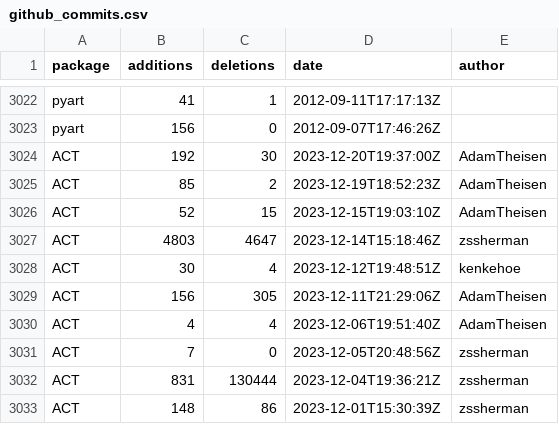
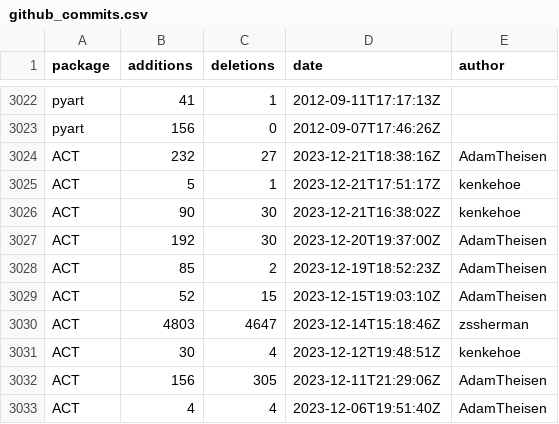
Before and after one commit to mgrover1/test-metrics, a CSV file: data/github_commits.csv, drawn as a sheet; only a part is shown, gaps mark what is left out; the shorter side is filled out with more unchanged rows; the diff names each change by its address in the sheet, - before the commit and + after, or states it on an @@ line.

```diff
--- a/data/github_commits.csv
+++ b/data/github_commits.csv
+row 3024: ACT | 232 | 27 | 2023-12-21T18:38:16Z | AdamTheisen
+row 3025: ACT | 5 | 1 | 2023-12-21T17:51:17Z | kenkehoe
+row 3026: ACT | 90 | 30 | 2023-12-21T16:38:02Z | kenkehoe
```
Also changed, not shown: data/conda_stats.csv, data/pypi_stats.csv, 12 other files.
